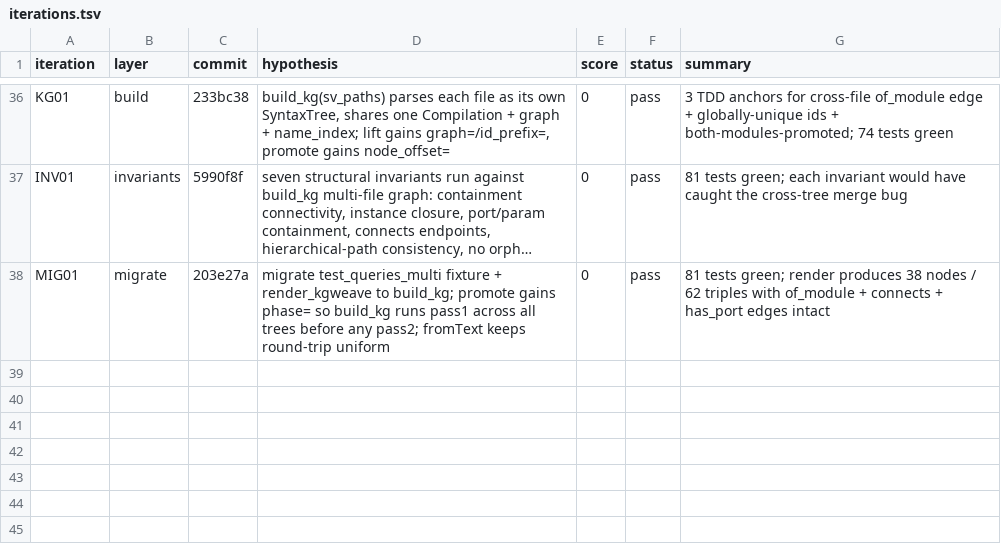
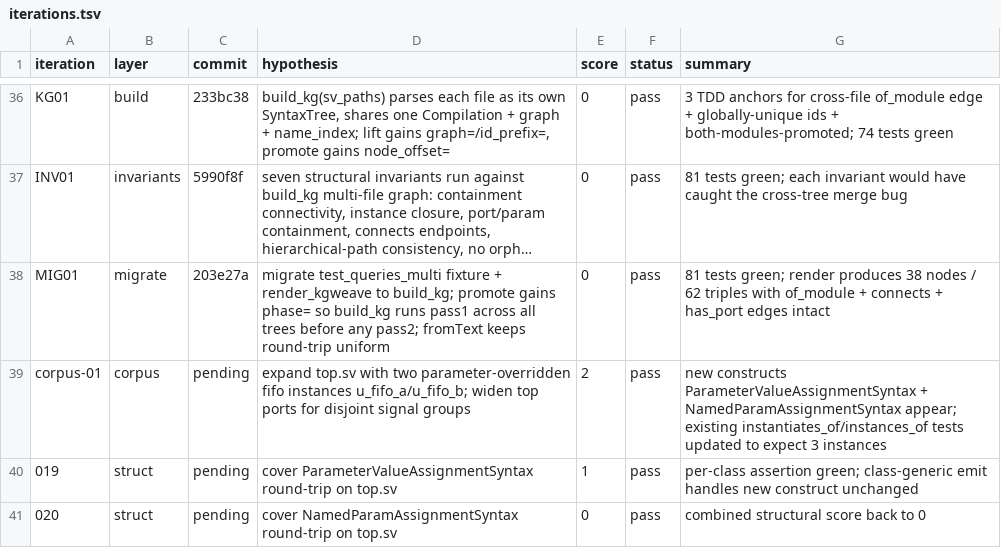
Before and after one commit to JuanSync7/KGWeave, a TSV file: research/ast_experiment/iterations.tsv, drawn as a sheet; only a part is shown, gaps mark what is left out; long unchanged cells end in …; the diff names each change by its address in the sheet, - before the commit and + after, or states it on an @@ line.

Commit message:
corpus-01+iter-019+020: expand top.sv with parameter overrides u_fifo_a/u_fifo_b; cover ParameterValueAssignmentSyntax + NamedParamAssignmentSyntax — score=0, 81 tests green

```diff
--- a/research/ast_experiment/iterations.tsv
+++ b/research/ast_experiment/iterations.tsv
+row 39: corpus-01 | corpus | pending | expand top.sv with two parameter-overridden fifo instances u_fifo_a/u_fifo_b; widen top ports for disjoint signal groups | 2 | pass | new constructs ParameterValueAssignmentSyntax + NamedParamAssignmentSyntax appear; existing instantiates_of/instances_of tests updated to expect 3 instances
+row 40: 019 | struct | pending | cover ParameterValueAssignmentSyntax round-trip on top.sv | 1 | pass | per-class assertion green; class-generic emit handles new construct unchanged
+row 41: 020 | struct | pending | cover NamedParamAssignmentSyntax round-trip on top.sv | 0 | pass | combined structural score back to 0
```
Also changed, not shown: 7 other files.
